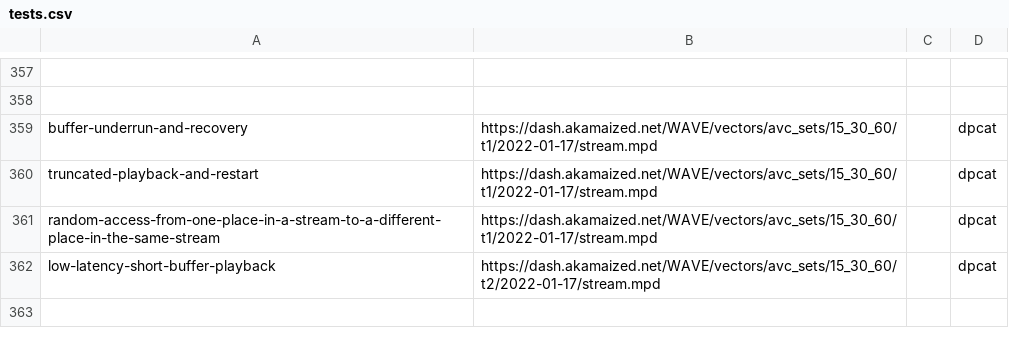
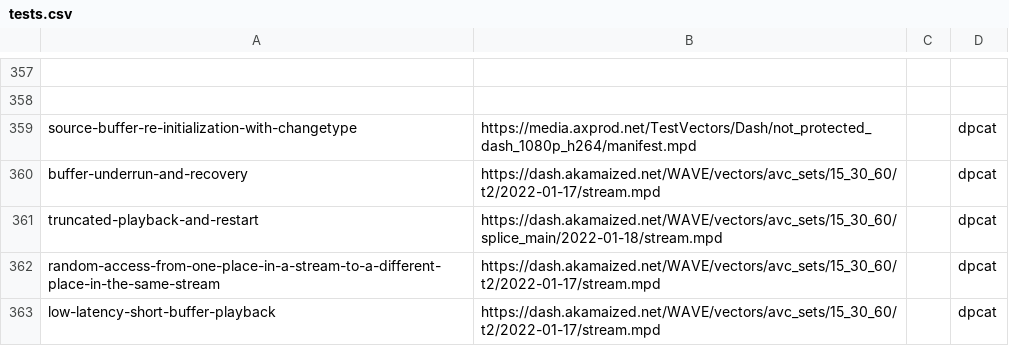
Before and after one commit to cta-wave/dpctf-tests, a CSV file: tests.csv, drawn as a sheet; only a part is shown, gaps mark what is left out.

Commit message:
Added source-buffer-re-initialization-with-changetype to tests.csv

```diff
--- a/tests.csv
+++ b/tests.csv
@@ -358,5 +358,6 @@
 
-"buffer-underrun-and-recovery","https://dash.akamaized.net/WAVE/vectors/avc_sets/15_30_60/t1/2022-01-17/stream.mpd","","dpcat"
-"truncated-playback-and-restart","https://dash.akamaized.net/WAVE/vectors/avc_sets/15_30_60/t1/2022-01-17/stream.mpd","","dpcat"
-"random-access-from-one-place-in-a-stream-to-a-different-place-in-the-same-stream","https://dash.akamaized.net/WAVE/vectors/avc_sets/15_30_60/t1/2022-01-17/stream.mpd","","dpcat"
+"source-buffer-re-initialization-with-changetype","https://media.axprod.net/TestVectors/Dash/not_protected_dash_1080p_h264/manifest.mpd","","dpcat"
+"buffer-underrun-and-recovery","https://dash.akamaized.net/WAVE/vectors/avc_sets/15_30_60/t2/2022-01-17/stream.mpd","","dpcat"
+"truncated-playback-and-restart","https://dash.akamaized.net/WAVE/vectors/avc_sets/15_30_60/splice_main/2022-01-18/stream.mpd","","dpcat"
+"random-access-from-one-place-in-a-stream-to-a-different-place-in-the-same-stream","https://dash.akamaized.net/WAVE/vectors/avc_sets/15_30_60/t2/2022-01-17/stream.mpd","","dpcat"
 "low-latency-short-buffer-playback","https://dash.akamaized.net/WAVE/vectors/avc_sets/15_30_60/t2/2022-01-17/stream.mpd","","dpcat"
```
